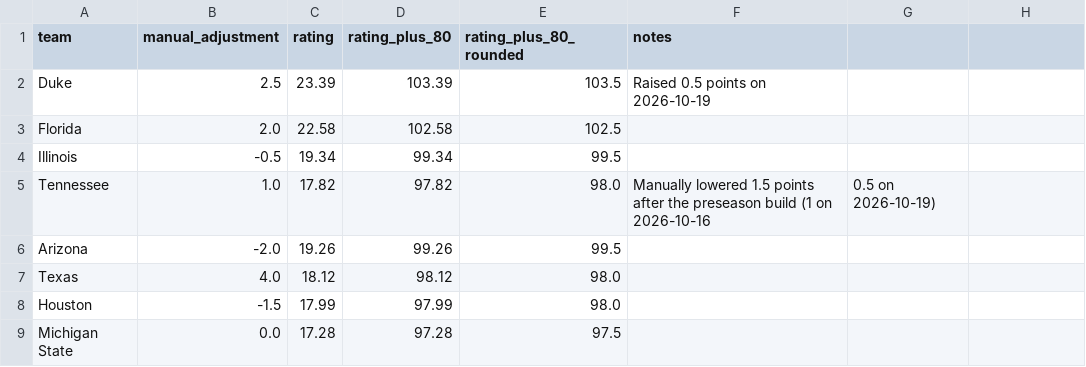
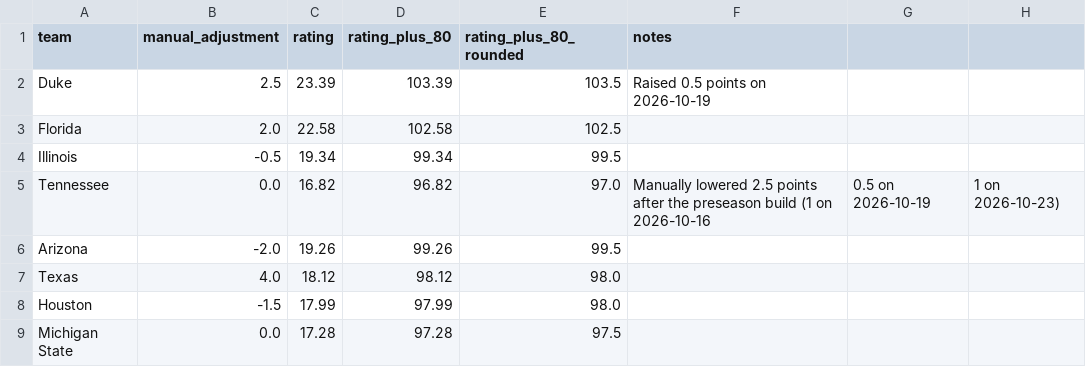
Before and after one commit to connorriepma/CBK-Power-Ratings, a CSV file: data/preseason_ratings_2026-27.csv, drawn as a sheet; only a part is shown.

```diff
--- a/data/preseason_ratings_2026-27.csv
+++ b/data/preseason_ratings_2026-27.csv
@@ -4,3 +4,3 @@ Florida,2.0,22.58,102.58,102.5,
 Illinois,-0.5,19.34,99.34,99.5,
-Tennessee,1.0,17.82,97.82,98.0,Manually lowered 1.5 points after the preseason build (1 on 2026-10-16, 0.5 on 2026-10-19)
+Tennessee,0.0,16.82,96.82,97.0,Manually lowered 2.5 points after the preseason build (1 on 2026-10-16, 0.5 on 2026-10-19, 1 on 2026-10-23)
 Arizona,-2.0,19.26,99.26,99.5,
```
Also changed, not shown: 1 other file.
